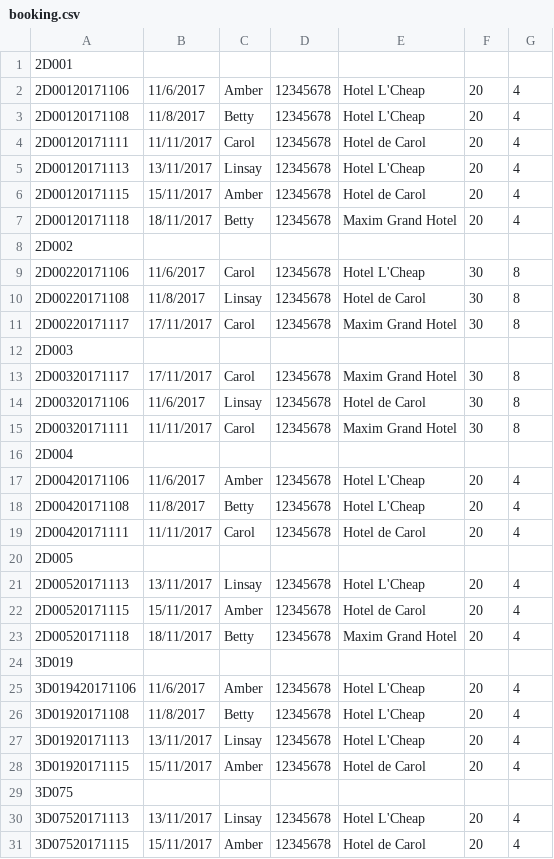
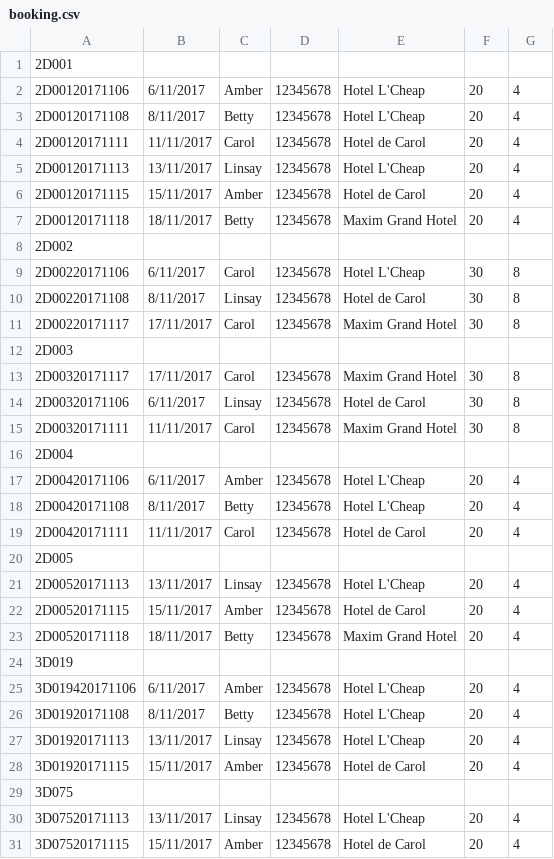
Before and after one commit to samsonchan666/Line-chatbot-for-COMP3111-GP29, a CSV file: InputHandler/booking.csv, drawn as a sheet; only a part is shown.

```diff
--- a/InputHandler/booking.csv
+++ b/InputHandler/booking.csv
@@ -1,4 +1,4 @@
 2D001,,,,,,
-2D00120171106,11/6/2017,Amber,12345678,Hotel L'Cheap,20,4
-2D00120171108,11/8/2017,Betty,12345678,Hotel L'Cheap,20,4
+2D00120171106,6/11/2017,Amber,12345678,Hotel L'Cheap,20,4
+2D00120171108,8/11/2017,Betty,12345678,Hotel L'Cheap,20,4
 2D00120171111,11/11/2017,Carol,12345678,Hotel de Carol,20,4
@@ -8,4 +8,4 @@
 2D002,,,,,,
-2D00220171106,11/6/2017,Carol,12345678,Hotel L'Cheap,30,8
-2D00220171108,11/8/2017,Linsay,12345678,Hotel de Carol,30,8
+2D00220171106,6/11/2017,Carol,12345678,Hotel L'Cheap,30,8
+2D00220171108,8/11/2017,Linsay,12345678,Hotel de Carol,30,8
 2D00220171117,17/11/2017,Carol,12345678,Maxim Grand Hotel,30,8
@@ -13,7 +13,7 @@
 2D00320171117,17/11/2017,Carol,12345678,Maxim Grand Hotel,30,8
-2D00320171106,11/6/2017,Linsay,12345678,Hotel de Carol,30,8
+2D00320171106,6/11/2017,Linsay,12345678,Hotel de Carol,30,8
 2D00320171111,11/11/2017,Carol,12345678,Maxim Grand Hotel,30,8
 2D004,,,,,,
-2D00420171106,11/6/2017,Amber,12345678,Hotel L'Cheap,20,4
-2D00420171108,11/8/2017,Betty,12345678,Hotel L'Cheap,20,4
+2D00420171106,6/11/2017,Amber,12345678,Hotel L'Cheap,20,4
+2D00420171108,8/11/2017,Betty,12345678,Hotel L'Cheap,20,4
 2D00420171111,11/11/2017,Carol,12345678,Hotel de Carol,20,4
@@ -24,4 +24,4 @@
 3D019,,,,,,
-3D019420171106,11/6/2017,Amber,12345678,Hotel L'Cheap,20,4
-3D01920171108,11/8/2017,Betty,12345678,Hotel L'Cheap,20,4
+3D019420171106,6/11/2017,Amber,12345678,Hotel L'Cheap,20,4
+3D01920171108,8/11/2017,Betty,12345678,Hotel L'Cheap,20,4
 3D01920171113,13/11/2017,Linsay,12345678,Hotel L'Cheap,20,4
```
Also changed, not shown: 2 other files.
